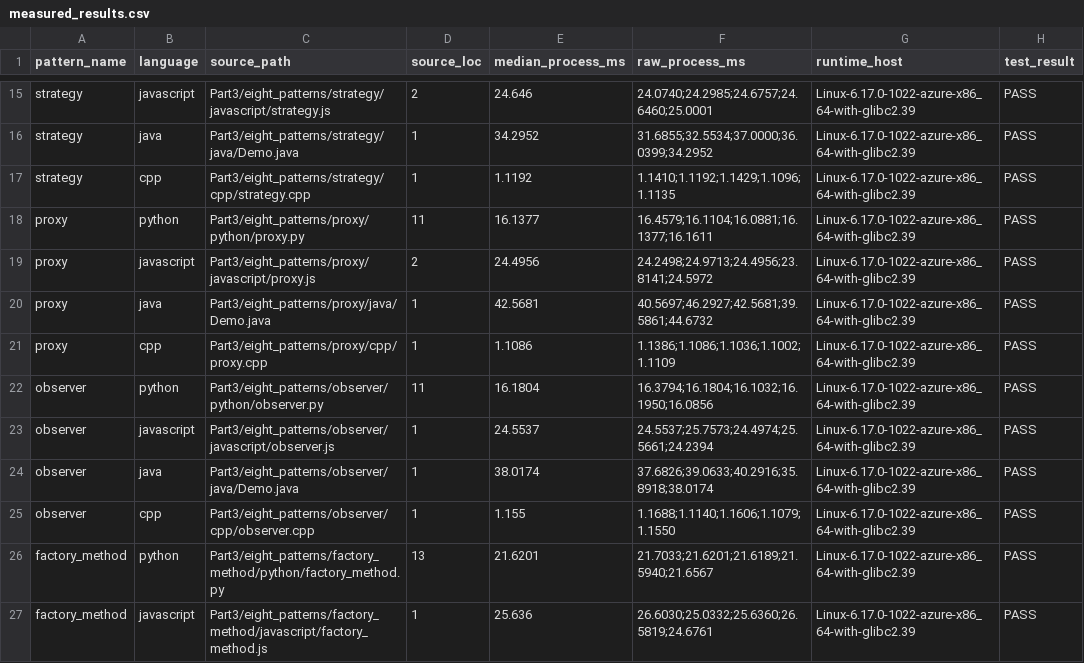
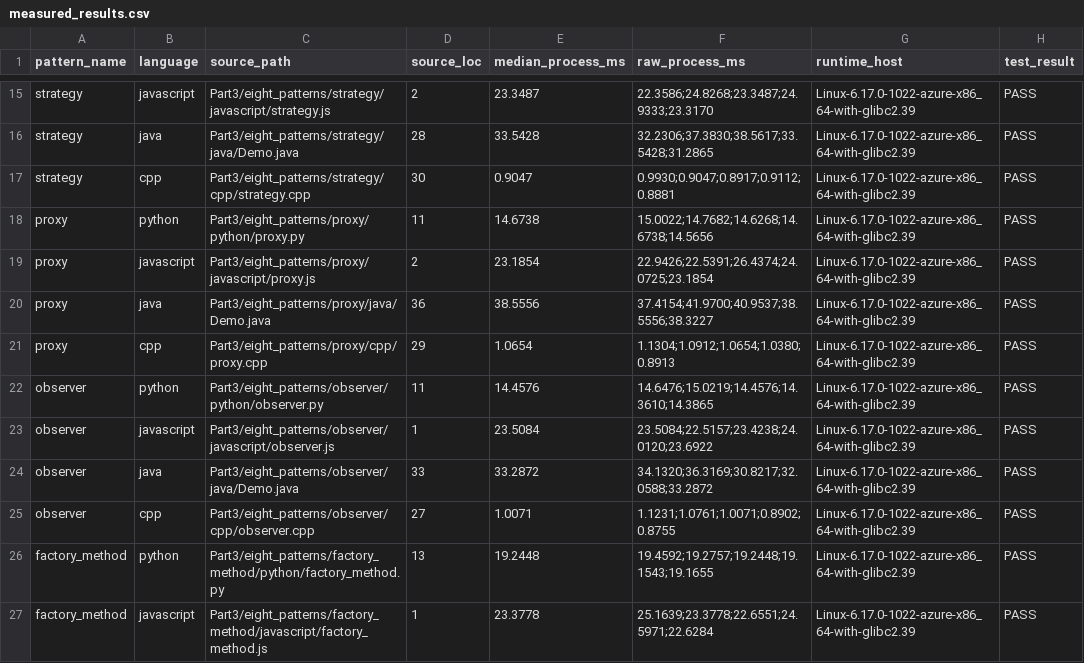
Before and after one commit to Kartheek-3/23CSE455_DP_CaseStudy, a CSV file: A5/Part3/eight_patterns/measured_results.csv, drawn as a sheet; only a part is shown, gaps mark what is left out; the diff covers the shown part only; the diff names each change by its address in the sheet, - before the commit and + after, or states it on an @@ line.

```diff
--- a/A5/Part3/eight_patterns/measured_results.csv
+++ b/A5/Part3/eight_patterns/measured_results.csv
-E15 (median_process_ms): 24.646
+E15 (median_process_ms): 23.3487
-F15 (raw_process_ms): 24.0740;24.2985;24.6757;24.6460;25.0001
+F15 (raw_process_ms): 22.3586;24.8268;23.3487;24.9333;23.3170
-D16 (source_loc): 1
+D16 (source_loc): 28
-E16 (median_process_ms): 34.2952
+E16 (median_process_ms): 33.5428
-F16 (raw_process_ms): 31.6855;32.5534;37.0000;36.0399;34.2952
+F16 (raw_process_ms): 32.2306;37.3830;38.5617;33.5428;31.2865
-D17 (source_loc): 1
+D17 (source_loc): 30
-E17 (median_process_ms): 1.1192
+E17 (median_process_ms): 0.9047
-F17 (raw_process_ms): 1.1410;1.1192;1.1429;1.1096;1.1135
+F17 (raw_process_ms): 0.9930;0.9047;0.8917;0.9112;0.8881
-E18 (median_process_ms): 16.1377
+E18 (median_process_ms): 14.6738
-F18 (raw_process_ms): 16.4579;16.1104;16.0881;16.1377;16.1611
+F18 (raw_process_ms): 15.0022;14.7682;14.6268;14.6738;14.5656
-E19 (median_process_ms): 24.4956
+E19 (median_process_ms): 23.1854
-F19 (raw_process_ms): 24.2498;24.9713;24.4956;23.8141;24.5972
+F19 (raw_process_ms): 22.9426;22.5391;26.4374;24.0725;23.1854
-D20 (source_loc): 1
+D20 (source_loc): 36
-E20 (median_process_ms): 42.5681
+E20 (median_process_ms): 38.5556
-F20 (raw_process_ms): 40.5697;46.2927;42.5681;39.5861;44.6732
+F20 (raw_process_ms): 37.4154;41.9700;40.9537;38.5556;38.3227
-D21 (source_loc): 1
+D21 (source_loc): 29
-E21 (median_process_ms): 1.1086
+E21 (median_process_ms): 1.0654
-F21 (raw_process_ms): 1.1386;1.1086;1.1036;1.1002;1.1109
+F21 (raw_process_ms): 1.1304;1.0912;1.0654;1.0380;0.8913
-E22 (median_process_ms): 16.1804
+E22 (median_process_ms): 14.4576
-F22 (raw_process_ms): 16.3794;16.1804;16.1032;16.1950;16.0856
+F22 (raw_process_ms): 14.6476;15.0219;14.4576;14.3610;14.3865
-E23 (median_process_ms): 24.5537
+E23 (median_process_ms): 23.5084
-F23 (raw_process_ms): 24.5537;25.7573;24.4974;25.5661;24.2394
+F23 (raw_process_ms): 23.5084;22.5157;23.4238;24.0120;23.6922
-D24 (source_loc): 1
+D24 (source_loc): 33
-E24 (median_process_ms): 38.0174
+E24 (median_process_ms): 33.2872
-F24 (raw_process_ms): 37.6826;39.0633;40.2916;35.8918;38.0174
+F24 (raw_process_ms): 34.1320;36.3169;30.8217;32.0588;33.2872
-D25 (source_loc): 1
+D25 (source_loc): 27
-E25 (median_process_ms): 1.155
+E25 (median_process_ms): 1.0071
-F25 (raw_process_ms): 1.1688;1.1140;1.1606;1.1079;1.1550
+F25 (raw_process_ms): 1.1231;1.0761;1.0071;0.8902;0.8755
-E26 (median_process_ms): 21.6201
+E26 (median_process_ms): 19.2448
-F26 (raw_process_ms): 21.7033;21.6201;21.6189;21.5940;21.6567
+F26 (raw_process_ms): 19.4592;19.2757;19.2448;19.1543;19.1655
-E27 (median_process_ms): 25.636
+E27 (median_process_ms): 23.3778
-F27 (raw_process_ms): 26.6030;25.0332;25.6360;26.5819;24.6761
+F27 (raw_process_ms): 25.1639;23.3778;22.6551;24.5971;22.6284
```
Also changed, not shown: 48 edited cells elsewhere in this file, A5/Part3/eight_patterns/cross_language.csv, A5/data/cross_language.csv, 1 other file.
